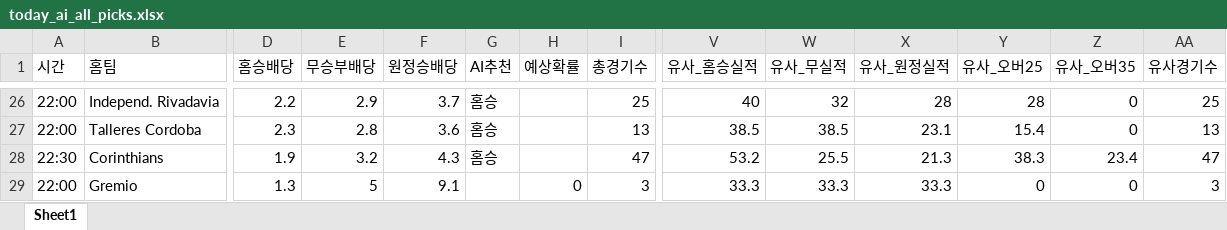
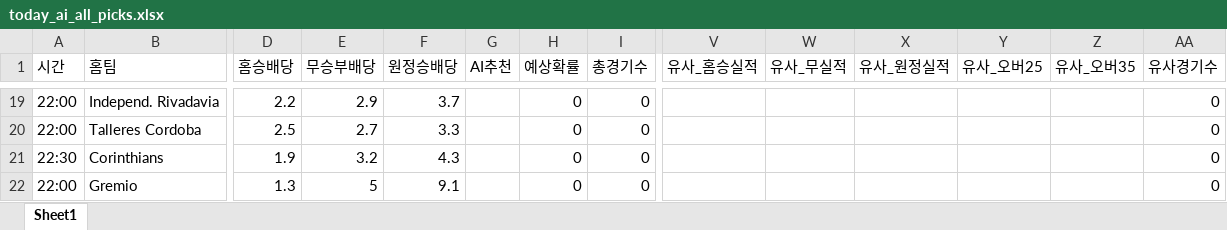
Before and after one commit to kongkong79/ai-pick, an Excel workbook: today_ai_all_picks.xlsx, sheet Sheet1, drawn as a sheet; only a part is shown, gaps mark what is left out; values as stored, in another font and other column widths than the file's, no borders; addresses are those after the commit; the diff covers the shown part only; the diff names each change by its address in the sheet, - before the commit and + after, or states it on an @@ line.

Commit message:
📊 업데이트 - 2026-07-30 15:06

```diff
--- a/today_ai_all_picks.xlsx (sheet Sheet1)
+++ b/today_ai_all_picks.xlsx (sheet Sheet1)
-G19:G21 (AI추천): 홈승
+G19:G21 (AI추천): (empty)
-H19:H21 (예상확률): (empty)
+H19:H21 (예상확률): 0
-I19 (총경기수): 25
+I19 (총경기수): 0
-V19 (유사_홈승실적): 40
+V19 (유사_홈승실적): (empty)
-W19 (유사_무실적): 32
+W19 (유사_무실적): (empty)
-X19 (유사_원정실적): 28
+X19 (유사_원정실적): (empty)
-Y19 (유사_오버25): 28
+Y19 (유사_오버25): (empty)
-Z19:Z20 (유사_오버35): 0
+Z19:Z20 (유사_오버35): (empty)
-AA19 (유사경기수): 25
+AA19 (유사경기수): 0
-D20 (홈승배당): 2.3
+D20 (홈승배당): 2.5
-E20 (무승부배당): 2.8
+E20 (무승부배당): 2.7
-F20 (원정승배당): 3.6
+F20 (원정승배당): 3.3
-I20 (총경기수): 13
+I20 (총경기수): 0
-V20 (유사_홈승실적): 38.5
+V20 (유사_홈승실적): (empty)
-W20 (유사_무실적): 38.5
+W20 (유사_무실적): (empty)
-X20 (유사_원정실적): 23.1
+X20 (유사_원정실적): (empty)
-Y20 (유사_오버25): 15.4
+Y20 (유사_오버25): (empty)
-AA20 (유사경기수): 13
+AA20 (유사경기수): 0
-I21 (총경기수): 47
+I21 (총경기수): 0
-V21 (유사_홈승실적): 53.2
+V21 (유사_홈승실적): (empty)
-W21 (유사_무실적): 25.5
+W21 (유사_무실적): (empty)
-X21 (유사_원정실적): 21.3
+X21 (유사_원정실적): (empty)
-Y21 (유사_오버25): 38.3
+Y21 (유사_오버25): (empty)
-Z21 (유사_오버35): 23.4
+Z21 (유사_오버35): (empty)
-AA21 (유사경기수): 47
+AA21 (유사경기수): 0
-I22 (총경기수): 3
+I22 (총경기수): 0
-V22 (유사_홈승실적): 33.3
+V22 (유사_홈승실적): (empty)
-W22 (유사_무실적): 33.3
+W22 (유사_무실적): (empty)
-X22 (유사_원정실적): 33.3
+X22 (유사_원정실적): (empty)
-Y22 (유사_오버25): 0
+Y22 (유사_오버25): (empty)
-Z22 (유사_오버35): 0
+Z22 (유사_오버35): (empty)
-AA22 (유사경기수): 3
+AA22 (유사경기수): 0
```
Also changed, not shown: 22 added rows, 29 removed rows and 41 edited cells elsewhere in this sheet.
